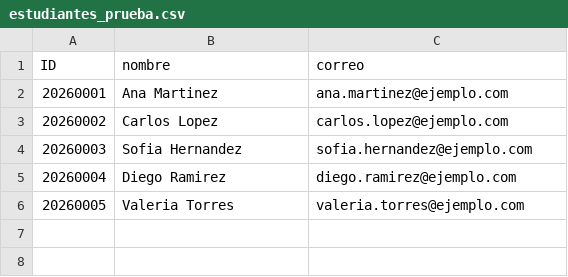
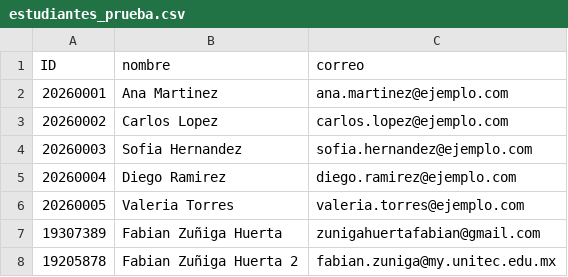
Before and after one commit to FabianZuniga0412/SIGA, a CSV file: estudiantes_prueba.csv, drawn as a sheet.

Commit message:
Update estudiantes_prueba.csv

```diff
--- a/estudiantes_prueba.csv
+++ b/estudiantes_prueba.csv
@@ -6 +6,3 @@ ID,nombre,correo
 20260005,Valeria Torres,valeria.torres@ejemplo.com
+19307389,Fabian Zuñiga Huerta,zunigahuertafabian@gmail.com
+19205878,Fabian Zuñiga Huerta 2,fabian.zuniga@my.unitec.edu.mx
```
